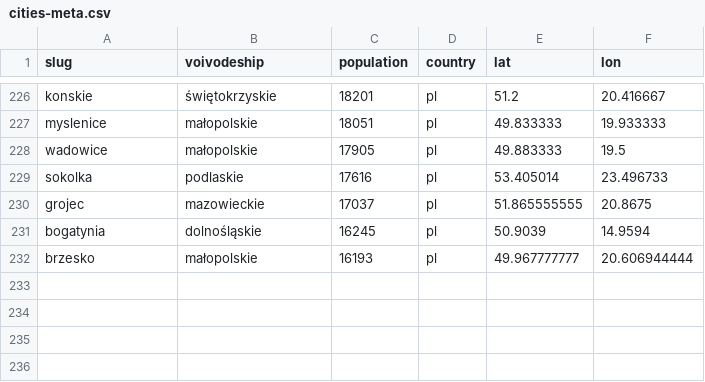
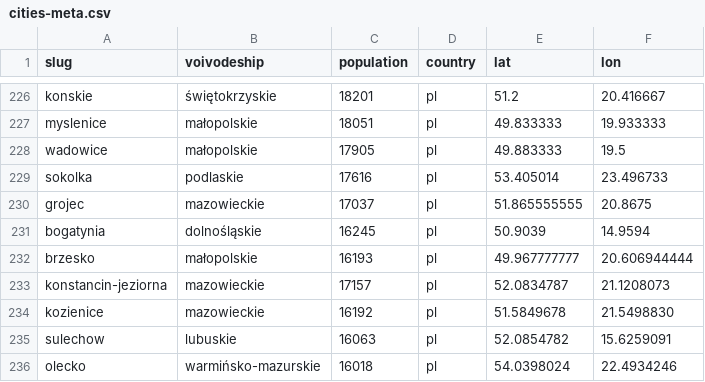
Before and after one commit to patrykorwat/radoskop, a CSV file: data/cities-meta.csv, drawn as a sheet; only a part is shown, gaps mark what is left out.

Commit message:
Add 4 new eSesja-roll-call cities (konstancin-jeziorna, kozienice, sulechow, olecko) — glosowania imienne IX kad. 2024-2029

```diff
--- a/data/cities-meta.csv
+++ b/data/cities-meta.csv
@@ -232 +232,5 @@ bogatynia,dolnośląskie,16245,pl,50.9039,14.9594
 brzesko,małopolskie,16193,pl,49.967777777,20.606944444
+konstancin-jeziorna,mazowieckie,17157,pl,52.0834787,21.1208073
+kozienice,mazowieckie,16192,pl,51.5849678,21.5498830
+sulechow,lubuskie,16063,pl,52.0854782,15.6259091
+olecko,warmińsko-mazurskie,16018,pl,54.0398024,22.4934246
```
Also changed, not shown: 8 other files.
